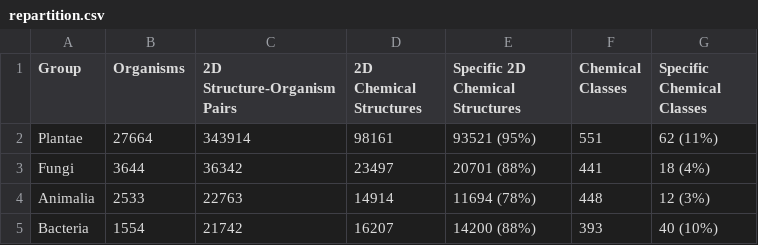
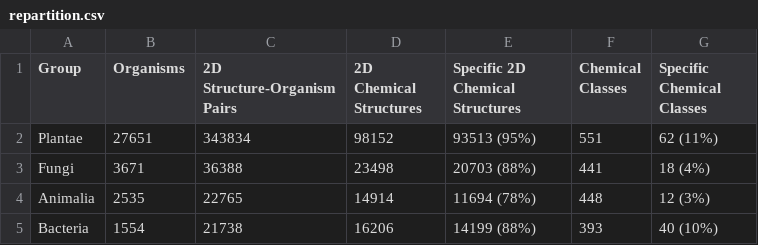
Before and after one commit to lotusnprod/lotus-processor, a CSV file: docs/repartition.csv, drawn as a sheet.

```diff
--- a/docs/repartition.csv
+++ b/docs/repartition.csv
@@ -1,5 +1,5 @@
 Group,Organisms,2D Structure-Organism Pairs,2D Chemical Structures,Specific 2D Chemical Structures,Chemical Classes,Specific Chemical Classes
-Plantae,27664,343914,98161,93521 (95%),551,62 (11%)
-Fungi,3644,36342,23497,20701 (88%),441,18 (4%)
-Animalia,2533,22763,14914,11694 (78%),448,12 (3%)
-Bacteria,1554,21742,16207,14200 (88%),393,40 (10%)
+Plantae,27651,343834,98152,93513 (95%),551,62 (11%)
+Fungi,3671,36388,23498,20703 (88%),441,18 (4%)
+Animalia,2535,22765,14914,11694 (78%),448,12 (3%)
+Bacteria,1554,21738,16206,14199 (88%),393,40 (10%)
```
Also changed, not shown: docs/dataset.csv, 3 other files.
